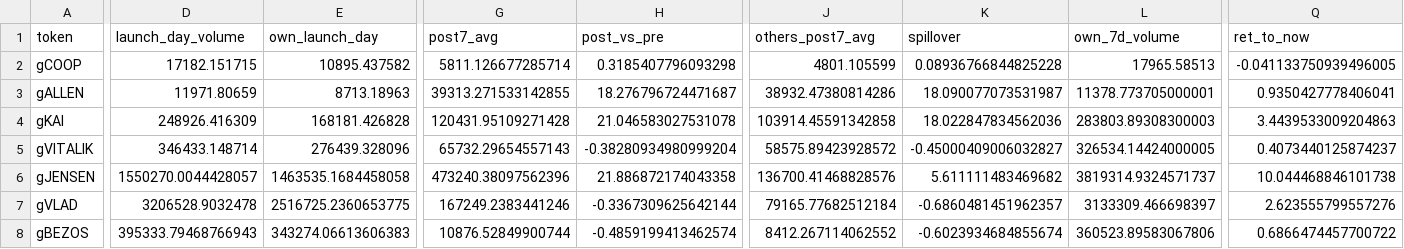
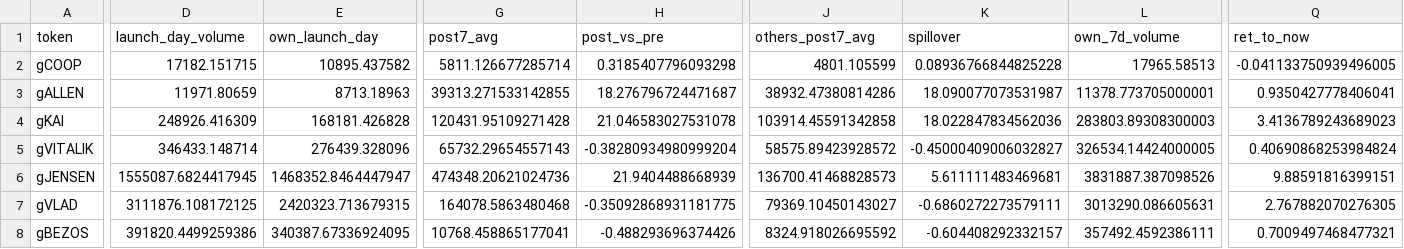
Before and after one commit to ozzyxbt/grail-analytics, a CSV file: out/launch_effects.csv, drawn as a sheet; only a part is shown, gaps mark what is left out; the diff covers the shown part only; the diff names each change by its address in the sheet, - before the commit and + after, or states it on an @@ line.

```diff
--- a/out/launch_effects.csv
+++ b/out/launch_effects.csv
-Q4 (ret_to_now): 3.4439533009204863
+Q4 (ret_to_now): 3.4136789243689023
-Q5 (ret_to_now): 0.4073440125874237
+Q5 (ret_to_now): 0.40690868253984824
-D6 (launch_day_volume): 1550270.0044428057
+D6 (launch_day_volume): 1555087.6824417945
-E6 (own_launch_day): 1463535.1684458058
+E6 (own_launch_day): 1468352.8464447947
-G6 (post7_avg): 473240.38097562396
+G6 (post7_avg): 474348.20621024736
-H6 (post_vs_pre): 21.886872174043358
+H6 (post_vs_pre): 21.9404488668939
-J6 (others_post7_avg): 136700.41468828576
+J6 (others_post7_avg): 136700.41468828573
-K6 (spillover): 5.611111483469682
+K6 (spillover): 5.611111483469681
-L6 (own_7d_volume): 3819314.9324571737
+L6 (own_7d_volume): 3831887.387098526
-Q6 (ret_to_now): 10.044468846101738
+Q6 (ret_to_now): 9.88591816399151
-D7 (launch_day_volume): 3206528.9032478
+D7 (launch_day_volume): 3111876.108172125
-E7 (own_launch_day): 2516725.2360653775
+E7 (own_launch_day): 2420323.713679315
-G7 (post7_avg): 167249.2383441246
+G7 (post7_avg): 164078.5863480468
-H7 (post_vs_pre): -0.3367309625642144
+H7 (post_vs_pre): -0.35092868931181775
-J7 (others_post7_avg): 79165.77682512184
+J7 (others_post7_avg): 79369.10450143027
-K7 (spillover): -0.6860481451962357
+K7 (spillover): -0.6860272273579111
-L7 (own_7d_volume): 3133309.466698397
+L7 (own_7d_volume): 3013290.086605631
-Q7 (ret_to_now): 2.623555799557276
+Q7 (ret_to_now): 2.767882070276305
-D8 (launch_day_volume): 395333.79468766943
+D8 (launch_day_volume): 391820.4499259386
-E8 (own_launch_day): 343274.06613606383
+E8 (own_launch_day): 340387.67336924095
-G8 (post7_avg): 10876.52849900744
+G8 (post7_avg): 10768.458865177041
-H8 (post_vs_pre): -0.4859199413462574
+H8 (post_vs_pre): -0.488293696374426
-J8 (others_post7_avg): 8412.267114062552
+J8 (others_post7_avg): 8324.918026695592
-K8 (spillover): -0.6023934684855674
+K8 (spillover): -0.604408292332157
-L8 (own_7d_volume): 360523.89583067806
+L8 (own_7d_volume): 357492.4592386111
-Q8 (ret_to_now): 0.6866474457700722
+Q8 (ret_to_now): 0.7009497468477321
```
Also changed, not shown: 13 edited cells elsewhere in this file, out/exclusive_mint_cohorts.csv, out/grailist.csv, 16 other files.
